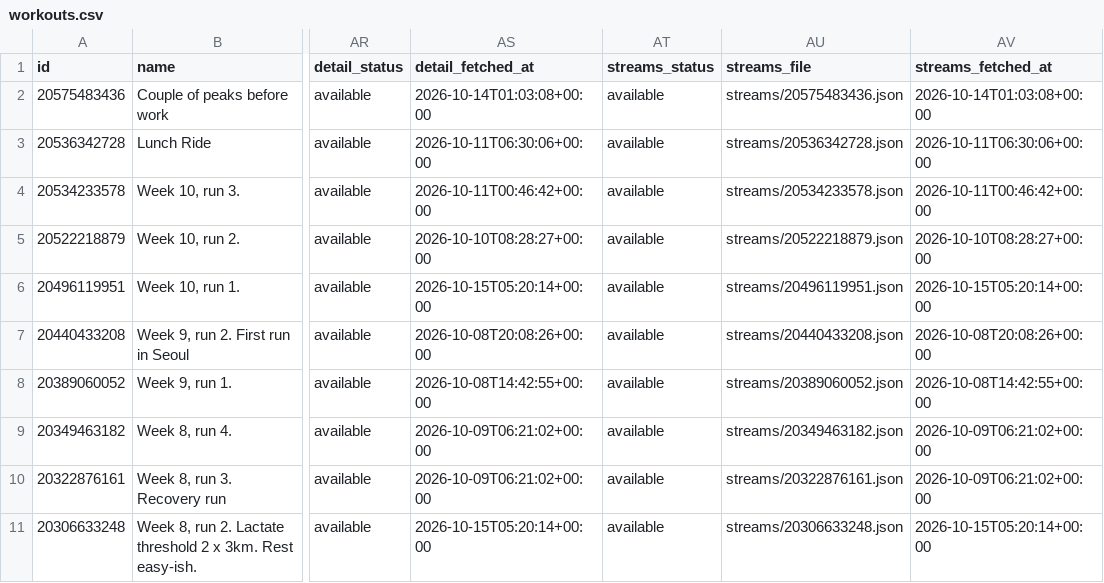
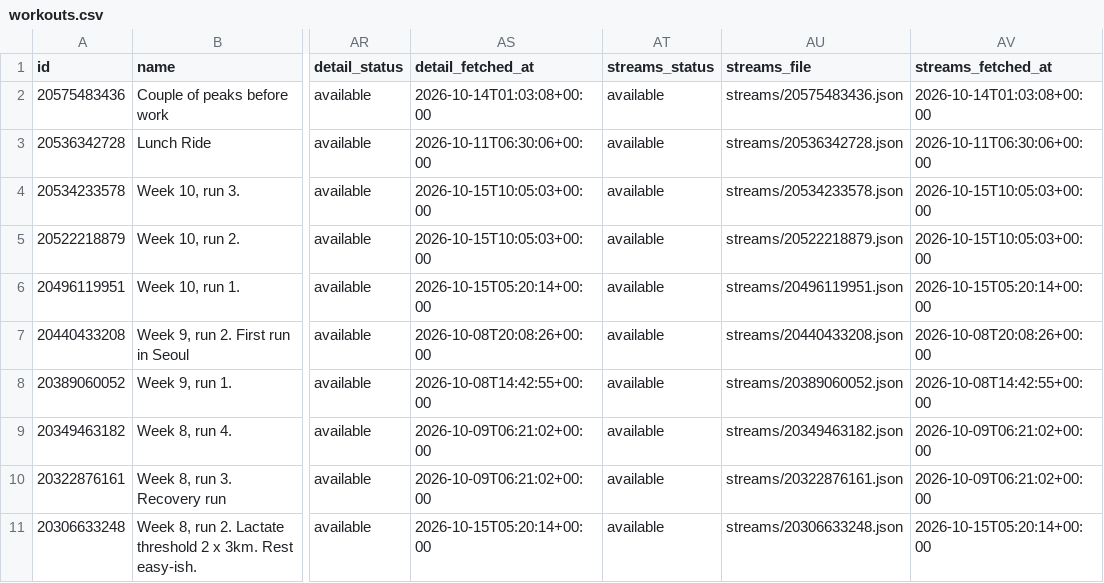
Before and after one commit to holder-josh/valencia-1870, a CSV file: docs/workouts.csv, drawn as a sheet; only a part is shown, gaps mark what is left out; the diff names each change by its address in the sheet, - before the commit and + after, or states it on an @@ line.

```diff
--- a/docs/workouts.csv
+++ b/docs/workouts.csv
-AS4 (detail_fetched_at): 2026-10-11T00:46:42+00:00
+AS4 (detail_fetched_at): 2026-10-15T10:05:03+00:00
-AV4 (streams_fetched_at): 2026-10-11T00:46:42+00:00
+AV4 (streams_fetched_at): 2026-10-15T10:05:03+00:00
-AS5 (detail_fetched_at): 2026-10-10T08:28:27+00:00
+AS5 (detail_fetched_at): 2026-10-15T10:05:03+00:00
-AV5 (streams_fetched_at): 2026-10-10T08:28:27+00:00
+AV5 (streams_fetched_at): 2026-10-15T10:05:03+00:00
```
Also changed, not shown: 4 other files.
